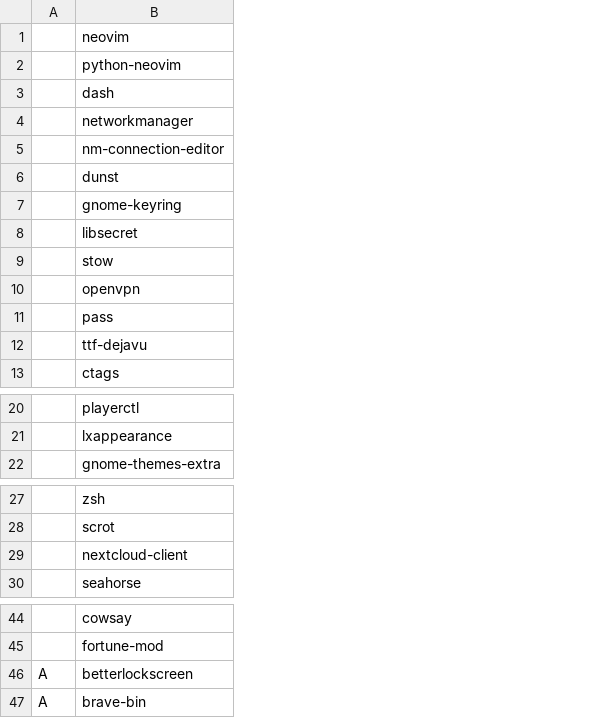
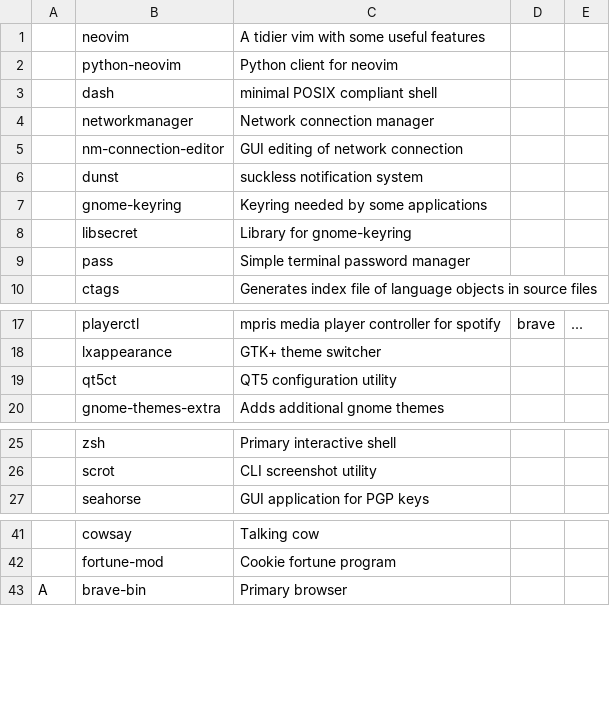
Before and after one commit to thehnm/sexyarch, a CSV file: packages.csv, drawn as a sheet; only a part is shown, gaps mark what is left out; removed rows and columns are numbered as before the commit, all else as after; the diff names each change by its address in the sheet, - before the commit and + after, or states it on an @@ line.

Commit message:
Add comments to packages

```diff
--- a/packages.csv
+++ b/packages.csv
+column C, rows 1-10: A tidier vim with some useful features | Python client for neovim | minimal POSIX compliant shell | Network connection manager | GUI editing of network connection | suckless notification system | Keyring needed by some applications | Library for gnome-keyring | Simple terminal password manager | Generates index file of language objects in source files; rows 17-18: mpris media player controller for spotify | GTK+ theme switcher; row 20: Adds additional gnome themes; rows 25-27: Primary interactive shell | CLI screenshot utility | GUI application for PGP keys; rows 41-43: Talking cow | Cookie fortune program | Primary browser
+column D, row 17: brave
+column E, row 17: ...
-row 9:  | stow
-row 10:  | openvpn
-row 12:  | ttf-dejavu
+row 19:  | qt5ct | QT5 configuration utility
-row 29:  | nextcloud-client
-row 46: A | betterlockscreen
```
